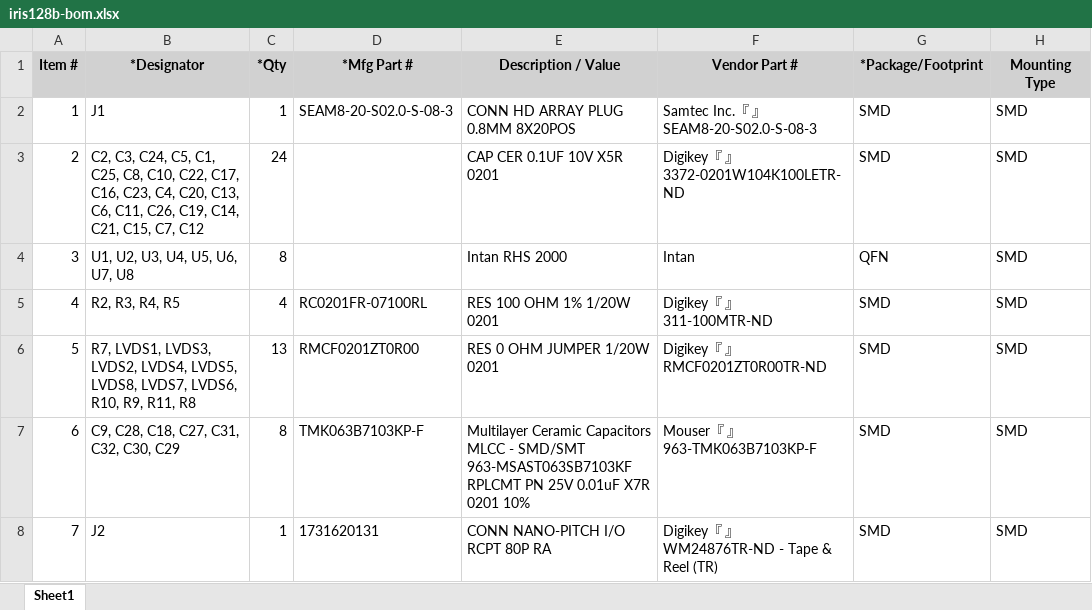
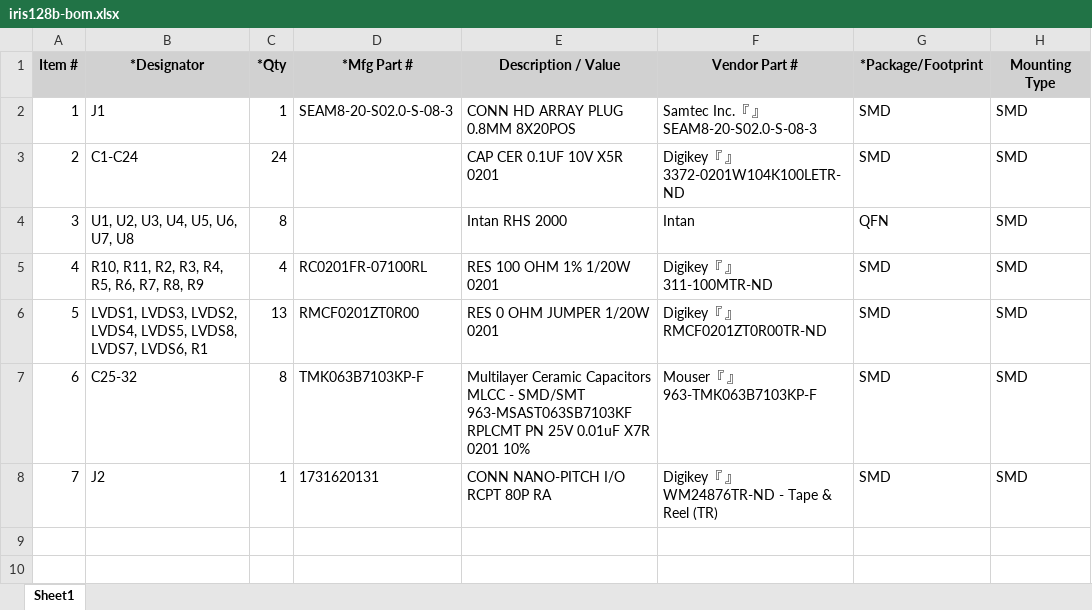
Before and after one commit to RebeFrederick/Iris-128ch-Headstage, an Excel workbook: iris-128b/pcb/iris-128b/manufacturing/bom/iris128b-bom.xlsx, sheet Sheet1, drawn as a sheet; values as stored, in another font and other column widths than the file's, no borders; the diff names each change by its address in the sheet, - before the commit and + after, or states it on an @@ line.

Commit message:
license update, readme, and manufacturing files

```diff
--- a/iris-128b/pcb/iris-128b/manufacturing/bom/iris128b-bom.xlsx (sheet Sheet1)
+++ b/iris-128b/pcb/iris-128b/manufacturing/bom/iris128b-bom.xlsx (sheet Sheet1)
-B3 (*Designator): C2, C3, C24, C5, C1, C25, C8, C10, C22, C17, C16, C23, C4, C20, C13, C6, C11, C26, C19, C14, C21, C15, C7, C12
+B3 (*Designator): C1-C24
-B5 (*Designator): R2, R3, R4, R5
+B5 (*Designator): R10, R11, R2, R3, R4, R5, R6, R7, R8, R9
-B6 (*Designator): R7, LVDS1, LVDS3, LVDS2, LVDS4, LVDS5, LVDS8, LVDS7, LVDS6, R10, R9, R11, R8
+B6 (*Designator): LVDS1, LVDS3, LVDS2, LVDS4, LVDS5, LVDS8, LVDS7, LVDS6, R1
-B7 (*Designator): C9, C28, C18, C27, C31, C32, C30, C29
+B7 (*Designator): C25-32
```
Also changed, not shown: 21 other files.
